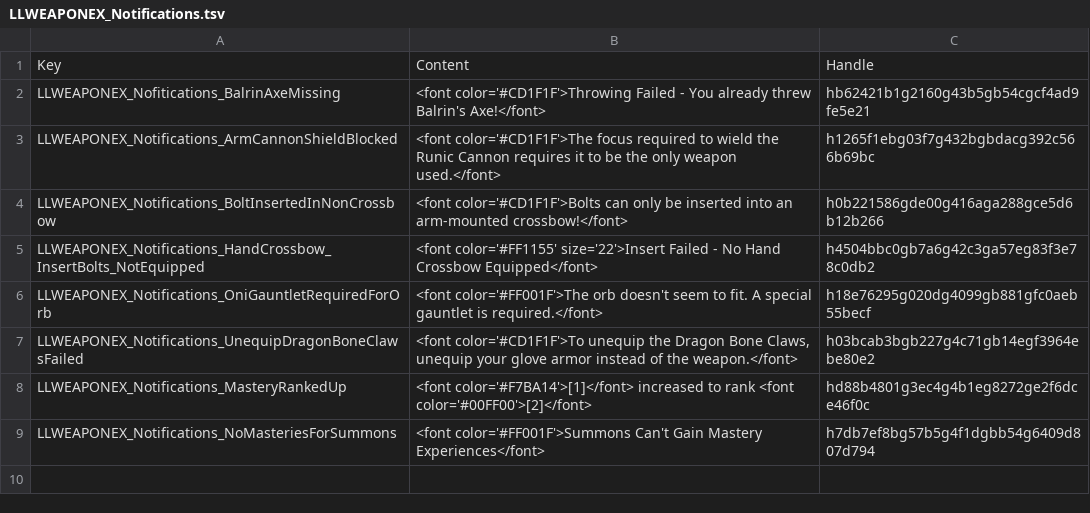
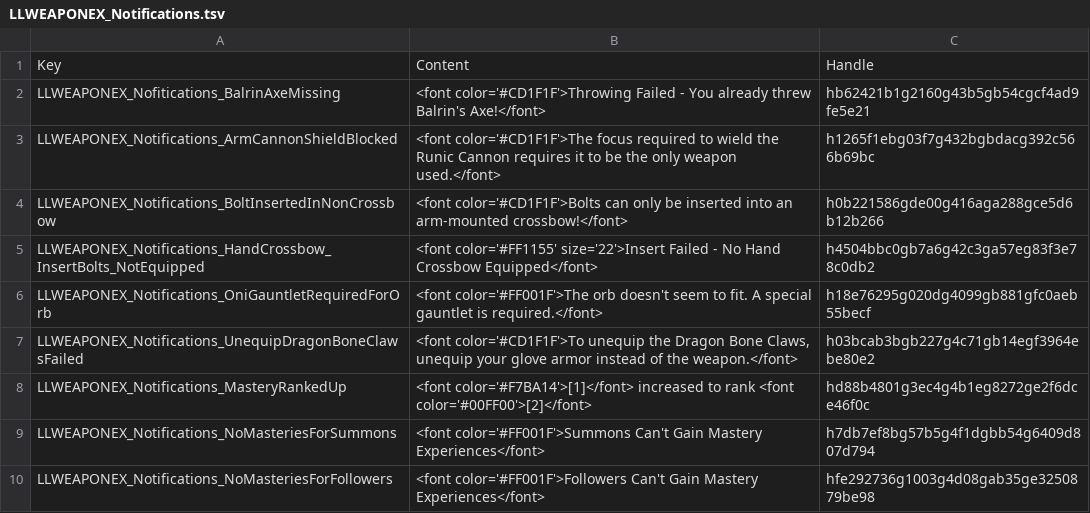
Before and after one commit to LaughingLeader-DOS2-Mods/WeaponExpansion, a TSV file: LocalKeys/LLWEAPONEX_Notifications.tsv, drawn as a sheet.

Commit message:
Reworked the description pane to use a scrolllable list / addElement process

```diff
--- a/LocalKeys/LLWEAPONEX_Notifications.tsv
+++ b/LocalKeys/LLWEAPONEX_Notifications.tsv
@@ -9 +9,2 @@ LLWEAPONEX_Notifications_MasteryRankedUp	<font color='#F7BA14'>[1]</font> increa
 LLWEAPONEX_Notifications_NoMasteriesForSummons	<font color='#FF001F'>Summons Can't Gain Mastery Experiences</font>	h7db7ef8bg57b5g4f1dgbb54g6409d807d794
+LLWEAPONEX_Notifications_NoMasteriesForFollowers	<font color='#FF001F'>Followers Can't Gain Mastery Experiences</font>	hfe292736g1003g4d08gab35ge3250879be98
```
Also changed, not shown: LocalKeys/LLWEAPONEX_Masteries_Names.tsv, LocalKeys/LLWEAPONEX_Masteries_RankInfo.tsv, 27 other files.
